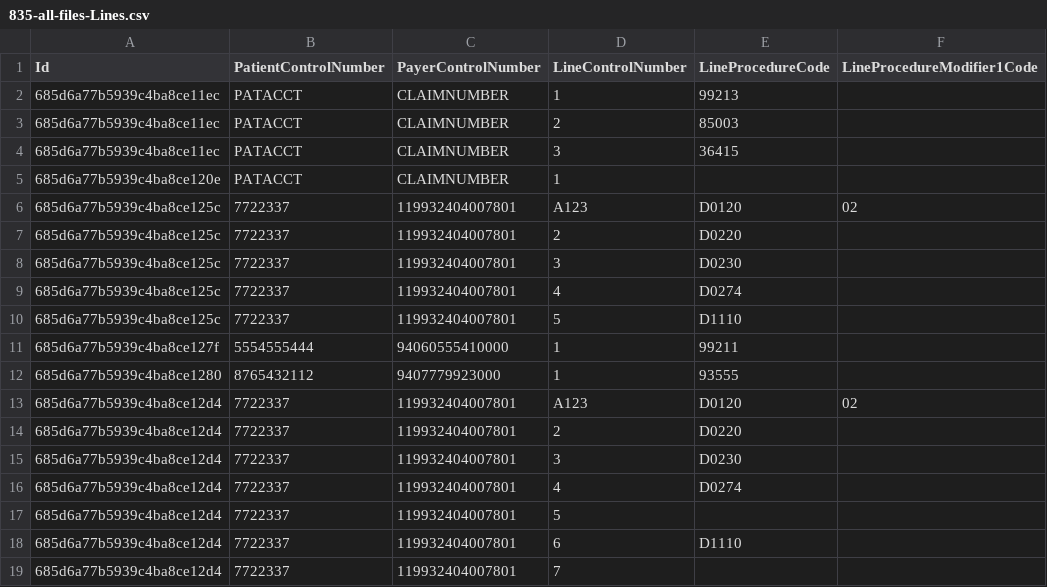
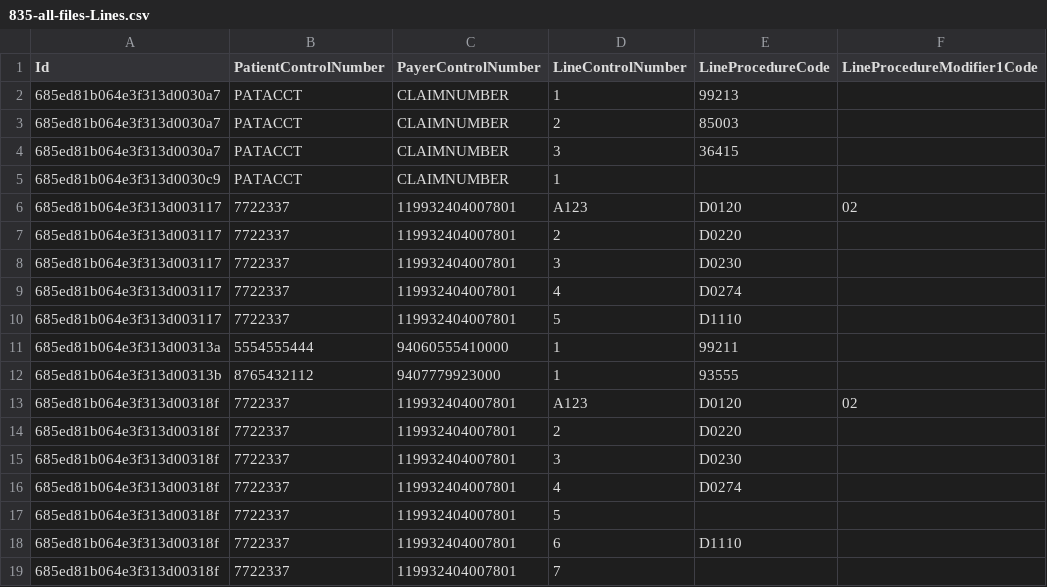
Before and after one commit to Healthcare-Data-Insight/api-examples, a CSV file: converted_files/835/835-all-files-Lines.csv, drawn as a sheet; only a part is shown; the diff names each change by its address in the sheet, - before the commit and + after, or states it on an @@ line.

Commit message:
Added CSV examples for repeating claim on each line

```diff
--- a/converted_files/835/835-all-files-Lines.csv
+++ b/converted_files/835/835-all-files-Lines.csv
-A2:A4 (Id): 685d6a77b5939c4ba8ce11ec
+A2:A4 (Id): 685ed81b064e3f313d0030a7
-A5 (Id): 685d6a77b5939c4ba8ce120e
+A5 (Id): 685ed81b064e3f313d0030c9
-A6:A10 (Id): 685d6a77b5939c4ba8ce125c
+A6:A10 (Id): 685ed81b064e3f313d003117
-A11 (Id): 685d6a77b5939c4ba8ce127f
+A11 (Id): 685ed81b064e3f313d00313a
-A12 (Id): 685d6a77b5939c4ba8ce1280
+A12 (Id): 685ed81b064e3f313d00313b
-A13:A19 (Id): 685d6a77b5939c4ba8ce12d4
+A13:A19 (Id): 685ed81b064e3f313d00318f
```
Also changed, not shown: converted_files/835/835-all-files-Payments.csv, converted_files/835/835-all-files.csv, 5 other files.
